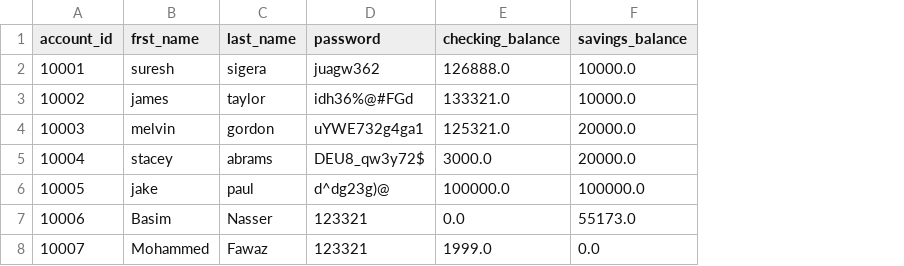
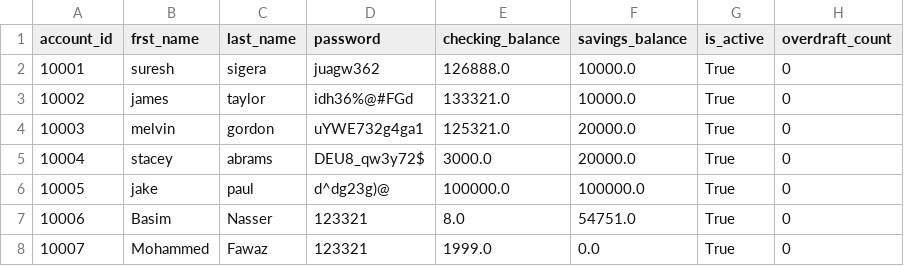
Before and after one commit to BasimNasserMu/banking-project, a CSV file: data/bank.csv, drawn as a sheet; the diff names each change by its address in the sheet, - before the commit and + after, or states it on an @@ line.

```diff
--- a/data/bank.csv
+++ b/data/bank.csv
+column G (is_active), rows 2-8: all True
+column H (overdraft_count), rows 2-8: all 0
-E7 (checking_balance): 0.0
+E7 (checking_balance): 8.0
-F7 (savings_balance): 55173.0
+F7 (savings_balance): 54751.0
```
Also changed, not shown: data/transactions.csv, 1 other file.
